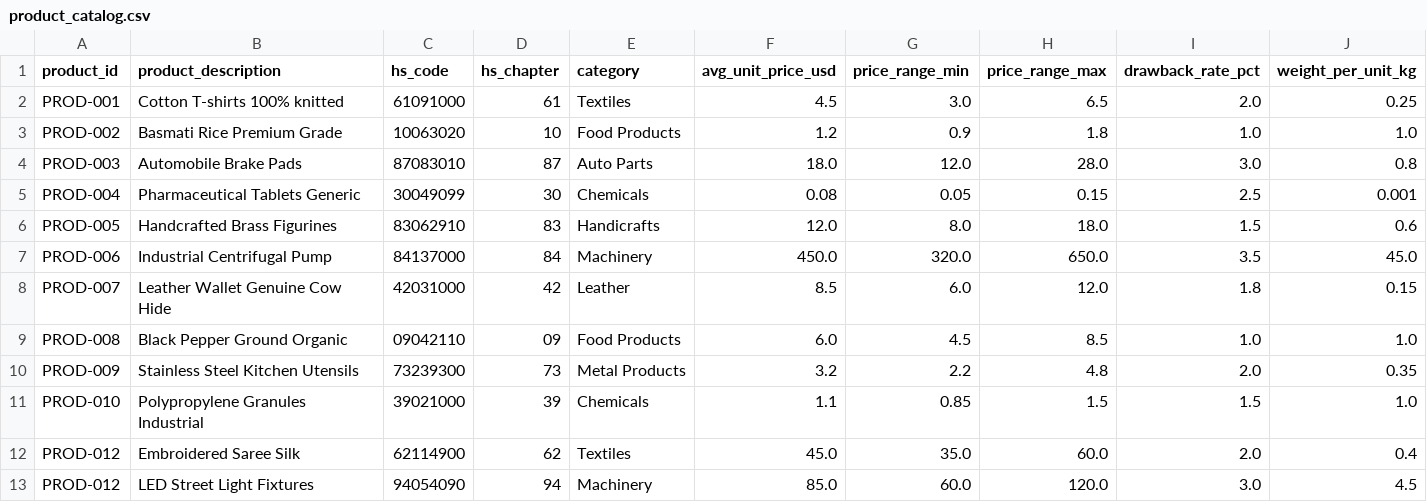
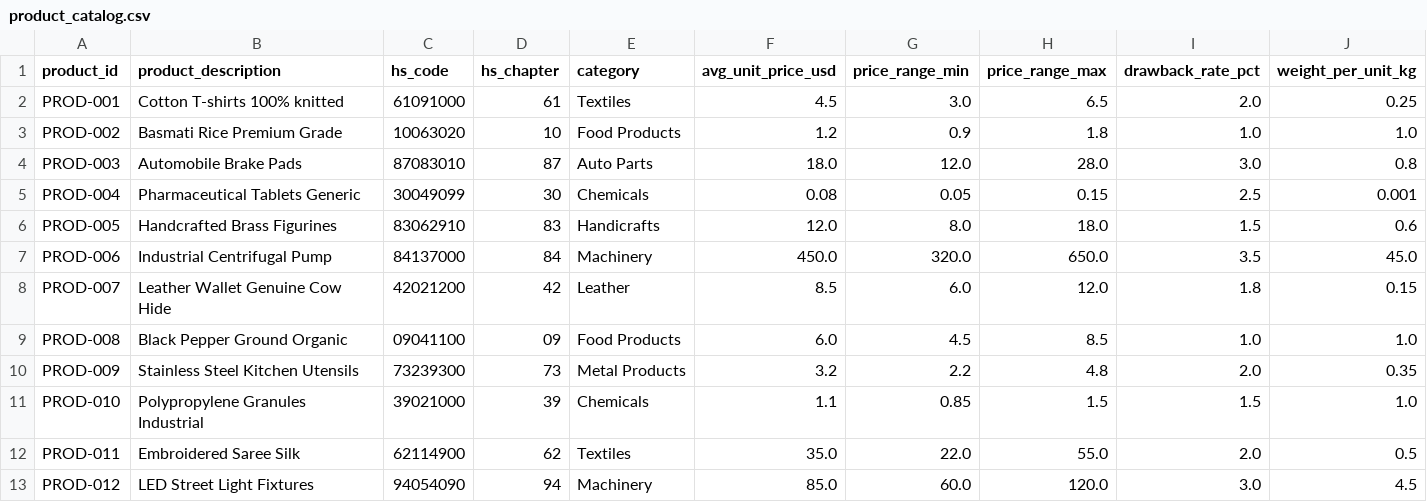
Before and after one commit to buildinglogic/trade-anomaly-detective, a CSV file: data/product_catalog.csv, drawn as a sheet; only a part is shown; the diff names each change by its address in the sheet, - before the commit and + after, or states it on an @@ line.

```diff
--- a/data/product_catalog.csv
+++ b/data/product_catalog.csv
-C8 (hs_code): 42031000
+C8 (hs_code): 42021200
-C9 (hs_code): 09042110
+C9 (hs_code): 09041100
-A12 (product_id): PROD-012
+A12 (product_id): PROD-011
-F12 (avg_unit_price_usd): 45.0
+F12 (avg_unit_price_usd): 35.0
-G12 (price_range_min): 35.0
+G12 (price_range_min): 22.0
-H12 (price_range_max): 60.0
+H12 (price_range_max): 55.0
-J12 (weight_per_unit_kg): 0.4
+J12 (weight_per_unit_kg): 0.5
```
Also changed, not shown: 8 other files.
